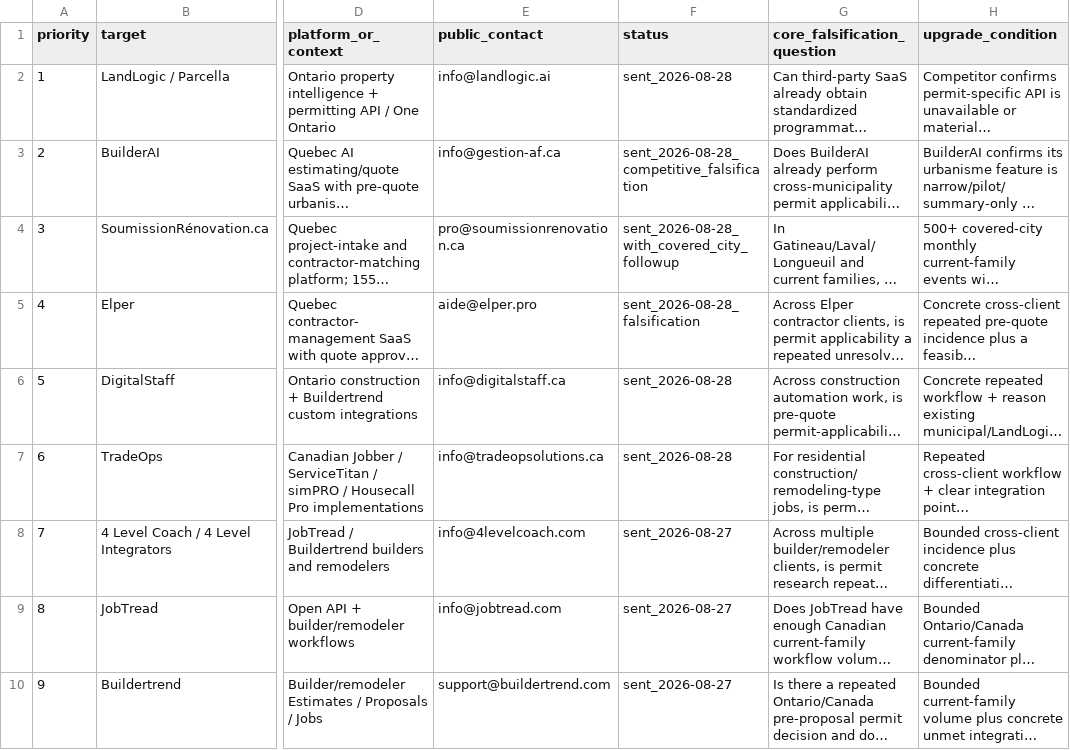
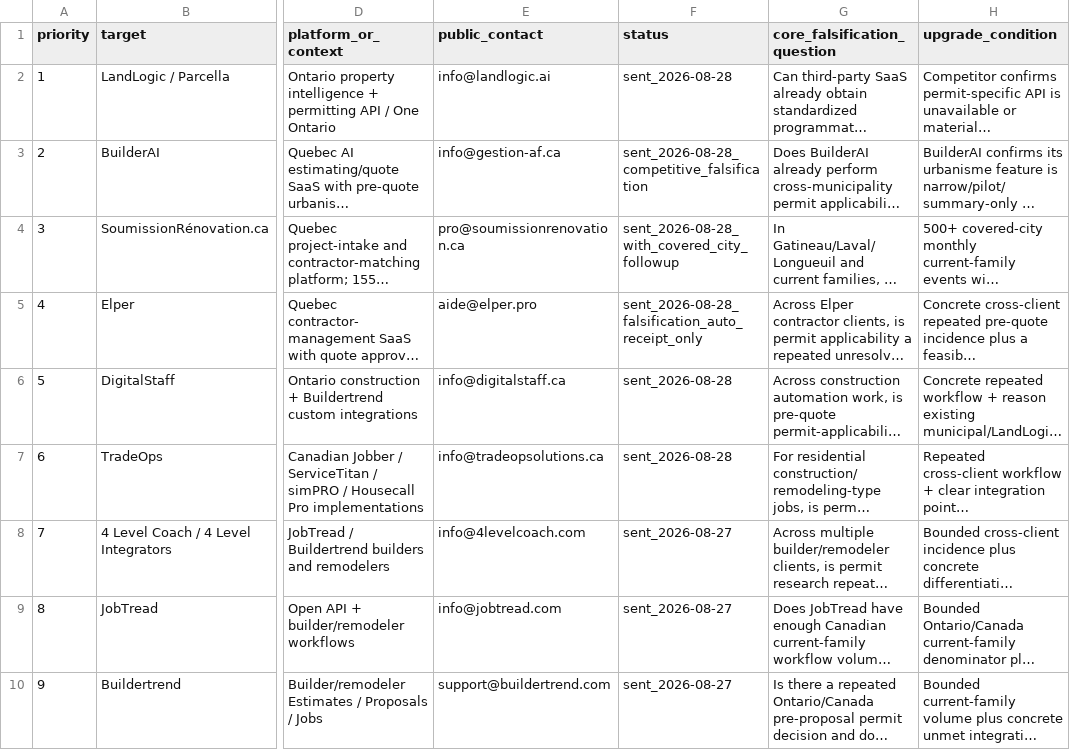
Before and after one commit to ChanghuLiu/projectpermit-mcp, a CSV file: data/differentiation_targets.csv, drawn as a sheet; only a part is shown, gaps mark what is left out; long unchanged cells end in …; the diff covers the shown part only; the diff names each change by its address in the sheet, - before the commit and + after, or states it on an @@ line.

```diff
--- a/data/differentiation_targets.csv
+++ b/data/differentiation_targets.csv
-F5 (status): sent_2026-08-28_falsification
+F5 (status): sent_2026-08-28_falsification_auto_receipt_only
```
Also changed, not shown: 3 edited cells elsewhere in this file.
